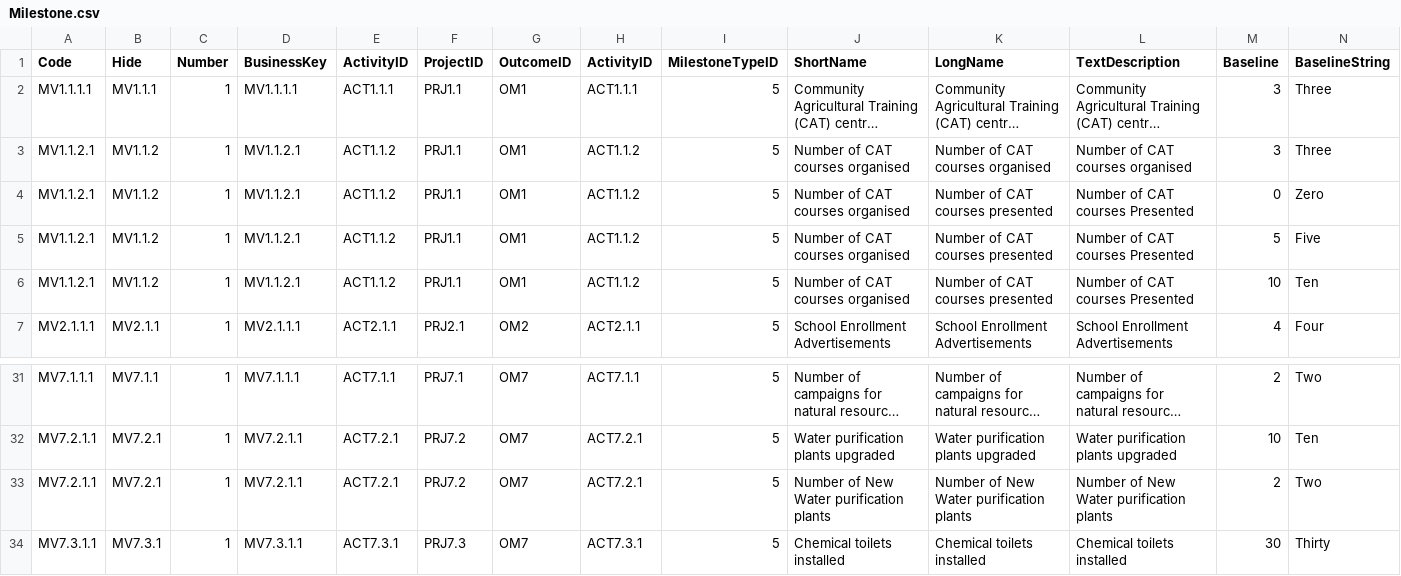
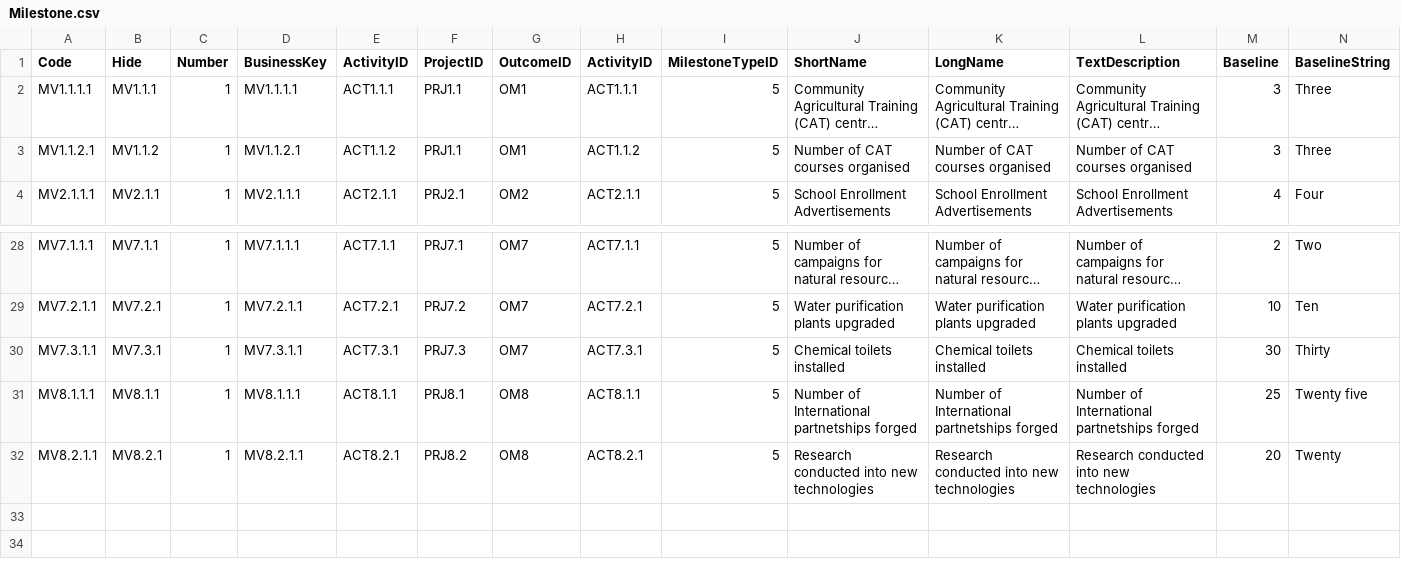
Before and after one commit to AphelionSoftware/Meerkat, a CSV file: CSV Data/Milestone.csv, drawn as a sheet; only a part is shown, gaps mark what is left out; the shorter side is filled out with more unchanged rows; long unchanged cells end in …; rows hold the shown columns only; the diff names each change by its address in the sheet, - before the commit and + after, or states it on an @@ line.

```diff
--- a/CSV Data/Milestone.csv
+++ b/CSV Data/Milestone.csv
-row 4: MV1.1.2.1 | MV1.1.2 | 1 | MV1.1.2.1 | ACT1.1.2 | PRJ1.1 | OM1 | ACT1.1.2 | 5 | Number of CAT courses organised | Number of CAT courses presented | Number of CAT courses Presented | 0 | Zero
-row 5: MV1.1.2.1 | MV1.1.2 | 1 | MV1.1.2.1 | ACT1.1.2 | PRJ1.1 | OM1 | ACT1.1.2 | 5 | Number of CAT courses organised | Number of CAT courses presented | Number of CAT courses Presented | 5 | Five
-row 6: MV1.1.2.1 | MV1.1.2 | 1 | MV1.1.2.1 | ACT1.1.2 | PRJ1.1 | OM1 | ACT1.1.2 | 5 | Number of CAT courses organised | Number of CAT courses presented | Number of CAT courses Presented | 10 | Ten
-row 33: MV7.2.1.1 | MV7.2.1 | 1 | MV7.2.1.1 | ACT7.2.1 | PRJ7.2 | OM7 | ACT7.2.1 | 5 | Number of New Water purification plants | Number of New Water purification plants | Number of New Water purification plants | 2 | Two
```
Also changed, not shown: CSV Data/Activity.csv, CSV Data/Indicator.csv, 8 other files.
